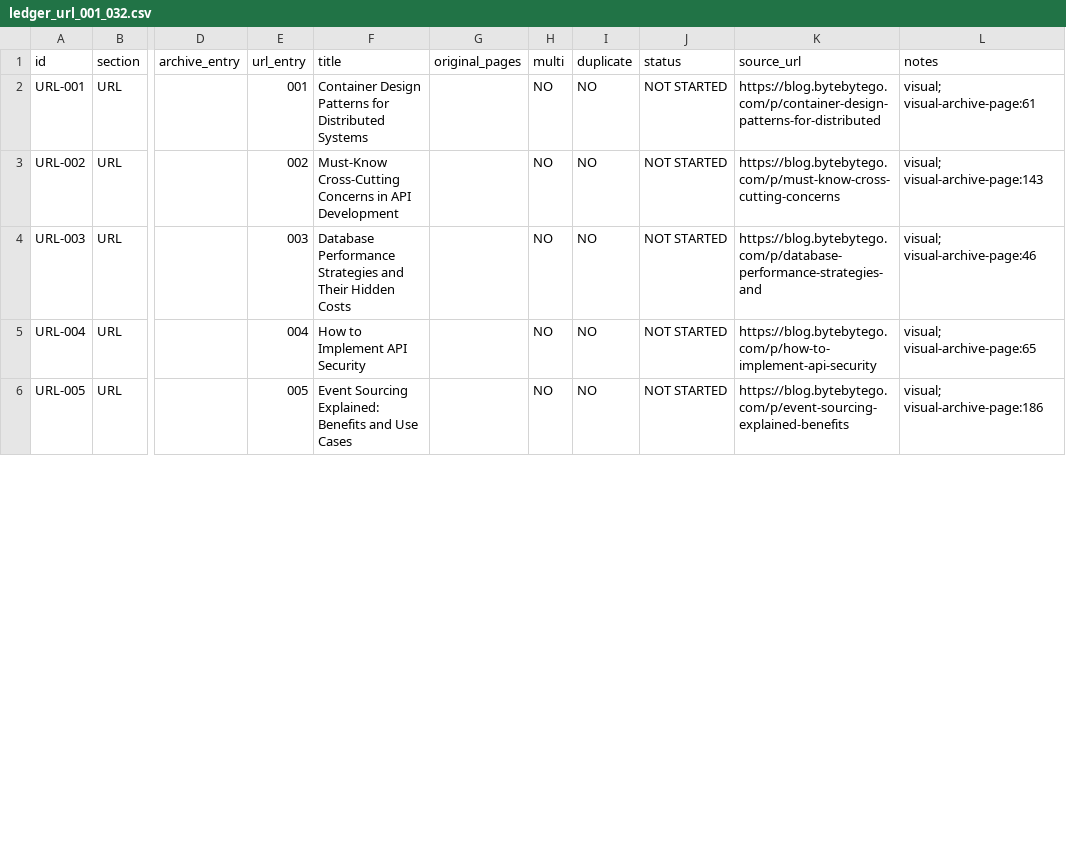
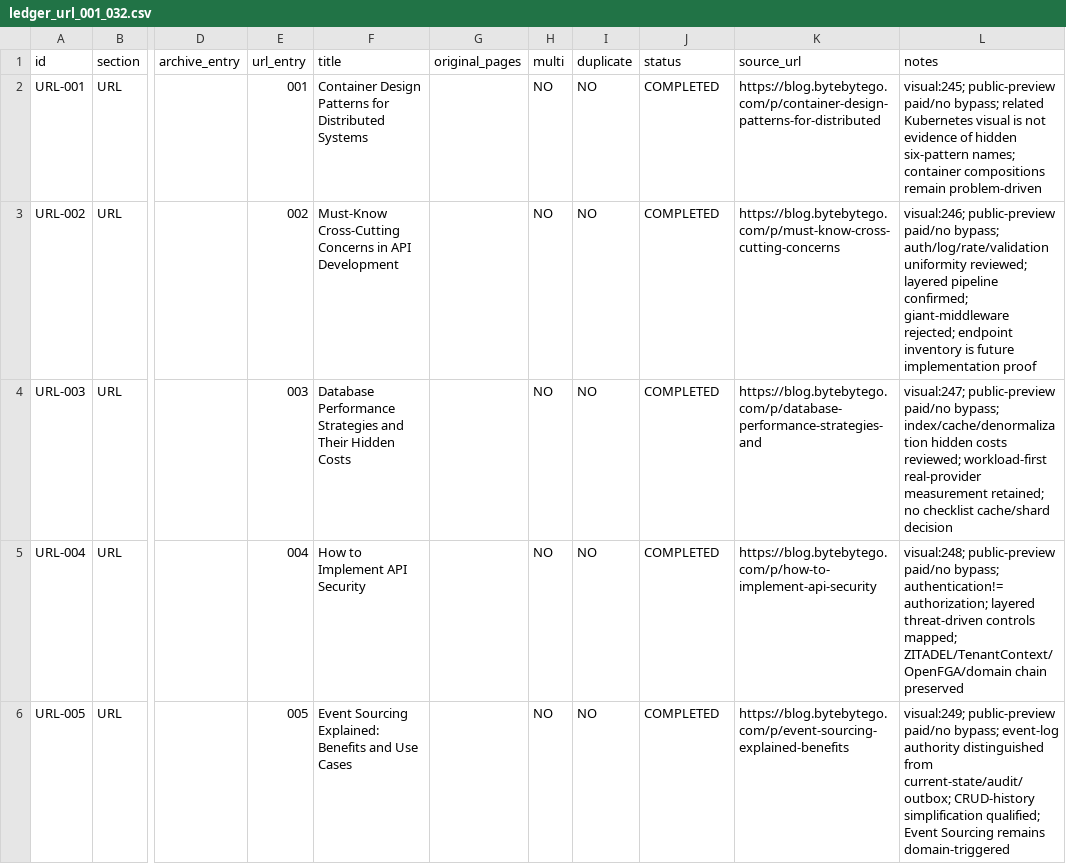
Before and after one commit to Absolute-Martial/Squiflow, a CSV file: docs/review/bytebytego_308/ledger_url_001_032.csv, drawn as a sheet; only a part is shown, gaps mark what is left out; the diff covers the shown part only; the diff names each change by its address in the sheet, - before the commit and + after, or states it on an @@ line.

```diff
--- a/docs/review/bytebytego_308/ledger_url_001_032.csv
+++ b/docs/review/bytebytego_308/ledger_url_001_032.csv
-J2:J6 (status): NOT STARTED
+J2:J6 (status): COMPLETED
-L2 (notes): visual; visual-archive-page:61
+L2 (notes): visual:245; public-preview paid/no bypass; related Kubernetes visual is not evidence of hidden six-pattern names; container compositions remain problem-driven
-L3 (notes): visual; visual-archive-page:143
+L3 (notes): visual:246; public-preview paid/no bypass; auth/log/rate/validation uniformity reviewed; layered pipeline confirmed; giant-middleware rejected; endpoint inventory is future implementation proof
-L4 (notes): visual; visual-archive-page:46
+L4 (notes): visual:247; public-preview paid/no bypass; index/cache/denormalization hidden costs reviewed; workload-first real-provider measurement retained; no checklist cache/shard decision
-L5 (notes): visual; visual-archive-page:65
+L5 (notes): visual:248; public-preview paid/no bypass; authentication!=authorization; layered threat-driven controls mapped; ZITADEL/TenantContext/OpenFGA/domain chain preserved
-L6 (notes): visual; visual-archive-page:186
+L6 (notes): visual:249; public-preview paid/no bypass; event-log authority distinguished from current-state/audit/outbox; CRUD-history simplification qualified; Event Sourcing remains domain-triggered
```
Also changed, not shown: 10 edited cells elsewhere in this file, 13 other files.
